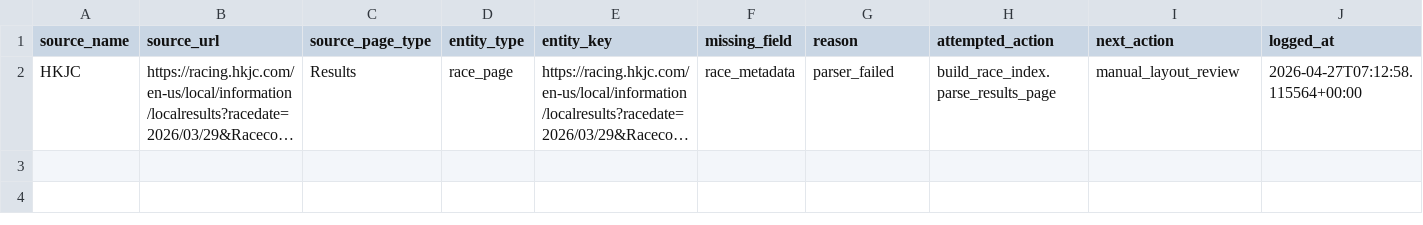
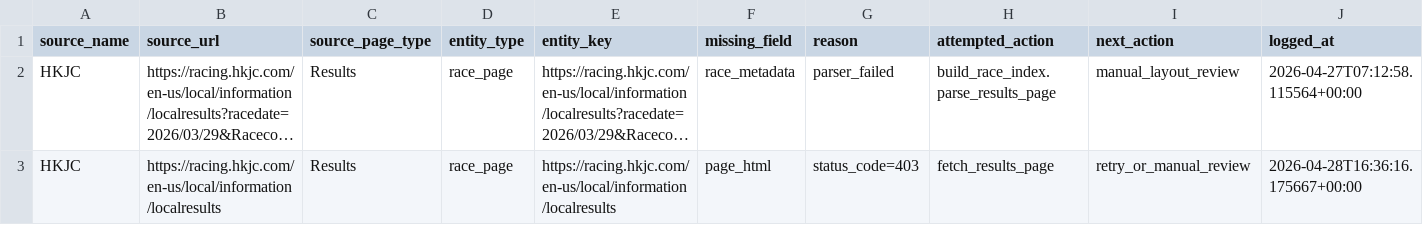
Before and after one commit to Wazzaboy/Wazzaboy, a CSV file: hkjc-edge-system/logs/missing_data_log.csv, drawn as a sheet; long unchanged cells end in …; the diff names each change by its address in the sheet, - before the commit and + after, or states it on an @@ line.

```diff
--- a/hkjc-edge-system/logs/missing_data_log.csv
+++ b/hkjc-edge-system/logs/missing_data_log.csv
+row 3: HKJC | https://racing.hkjc.com/en-us/local/information/localresults | Results | race_page | https://racing.hkjc.com/en-us/local/information/localresults | page_html | status_code=403 | fetch_results_page | retry_or_manual_review | 2026-04-28T16:36:16.175667+00:00
```
Also changed, not shown: hkjc-edge-system/data/processed/hkhorsedb/factor_availability.csv, hkjc-edge-system/data/processed/hkhorsedb/source_registry.csv, 3 other files.
